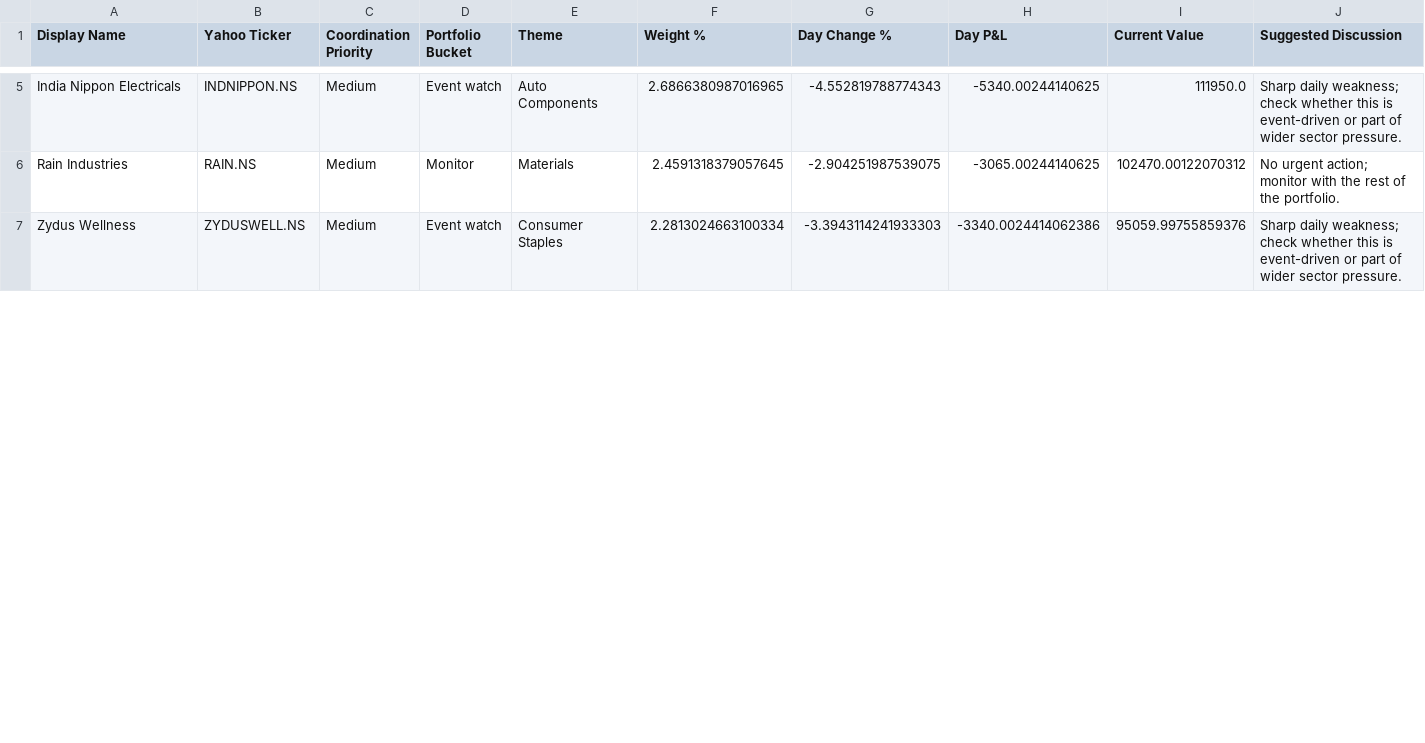
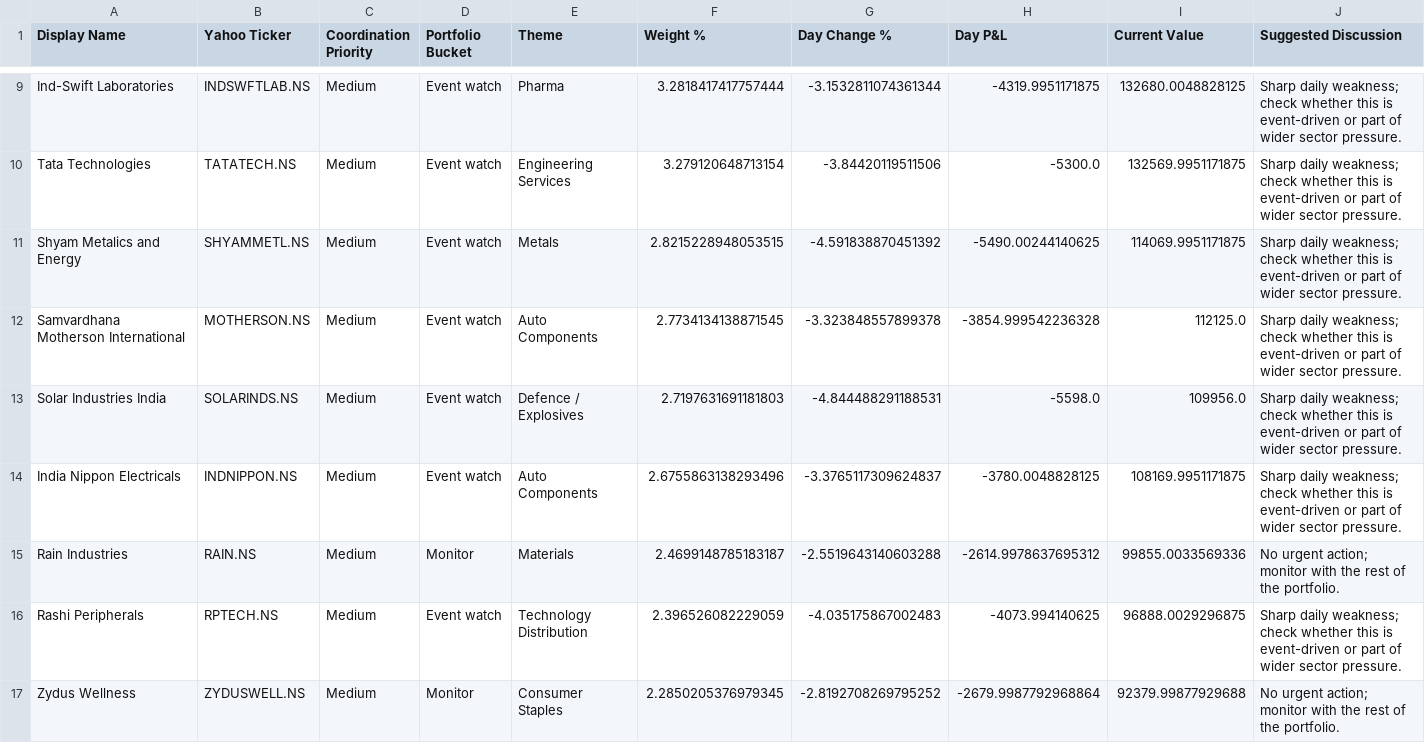
Before and after one commit to hvj7p7shkv-hub/anshuman-portfolio-dashboard, a CSV file: data/action_queue.csv, drawn as a sheet; only a part is shown, gaps mark what is left out; addresses are those after the commit; the diff covers the shown part only; the diff names each change by its address in the sheet, - before the commit and + after, or states it on an @@ line.

```diff
--- a/data/action_queue.csv
+++ b/data/action_queue.csv
+row 9: Ind-Swift Laboratories | INDSWFTLAB.NS | Medium | Event watch | Pharma | 3.2818417417757444 | -3.1532811074361344 | -4319.9951171875 | 132680.0048828125 | Sharp daily weakness; check whether this is event-driven or part of wider sector pressure.
+row 10: Tata Technologies | TATATECH.NS | Medium | Event watch | Engineering Services | 3.279120648713154 | -3.84420119511506 | -5300.0 | 132569.9951171875 | Sharp daily weakness; check whether this is event-driven or part of wider sector pressure.
+row 11: Shyam Metalics and Energy | SHYAMMETL.NS | Medium | Event watch | Metals | 2.8215228948053515 | -4.591838870451392 | -5490.00244140625 | 114069.9951171875 | Sharp daily weakness; check whether this is event-driven or part of wider sector pressure.
+row 12: Samvardhana Motherson International | MOTHERSON.NS | Medium | Event watch | Auto Components | 2.7734134138871545 | -3.323848557899378 | -3854.999542236328 | 112125.0 | Sharp daily weakness; check whether this is event-driven or part of wider sector pressure.
+row 13: Solar Industries India | SOLARINDS.NS | Medium | Event watch | Defence / Explosives | 2.7197631691181803 | -4.844488291188531 | -5598.0 | 109956.0 | Sharp daily weakness; check whether this is event-driven or part of wider sector pressure.
-F14 (Weight %): 2.6866380987016965
+F14 (Weight %): 2.6755863138293496
-G14 (Day Change %): -4.552819788774343
+G14 (Day Change %): -3.3765117309624837
-H14 (Day P&L): -5340.00244140625
+H14 (Day P&L): -3780.0048828125
-I14 (Current Value): 111950.0
+I14 (Current Value): 108169.9951171875
-F15 (Weight %): 2.4591318379057645
+F15 (Weight %): 2.4699148785183187
-G15 (Day Change %): -2.904251987539075
+G15 (Day Change %): -2.5519643140603288
-H15 (Day P&L): -3065.00244140625
+H15 (Day P&L): -2614.9978637695312
-I15 (Current Value): 102470.00122070312
+I15 (Current Value): 99855.0033569336
+row 16: Rashi Peripherals | RPTECH.NS | Medium | Event watch | Technology Distribution | 2.396526082229059 | -4.035175867002483 | -4073.994140625 | 96888.0029296875 | Sharp daily weakness; check whether this is event-driven or part of wider sector pressure.
-D17 (Portfolio Bucket): Event watch
+D17 (Portfolio Bucket): Monitor
-F17 (Weight %): 2.2813024663100334
+F17 (Weight %): 2.2850205376979345
-G17 (Day Change %): -3.3943114241933303
+G17 (Day Change %): -2.8192708269795252
-H17 (Day P&L): -3340.0024414062386
+H17 (Day P&L): -2679.9987792968864
-I17 (Current Value): 95059.99755859376
+I17 (Current Value): 92379.99877929688
-J17 (Suggested Discussion): Sharp daily weakness; check whether this is event-driven or part of wider sector pressure.
+J17 (Suggested Discussion): No urgent action; monitor with the rest of the portfolio.
```
Also changed, not shown: 9 added rows, 2 removed rows and 14 edited cells elsewhere in this file, data/holdings.csv, 1 other file.
